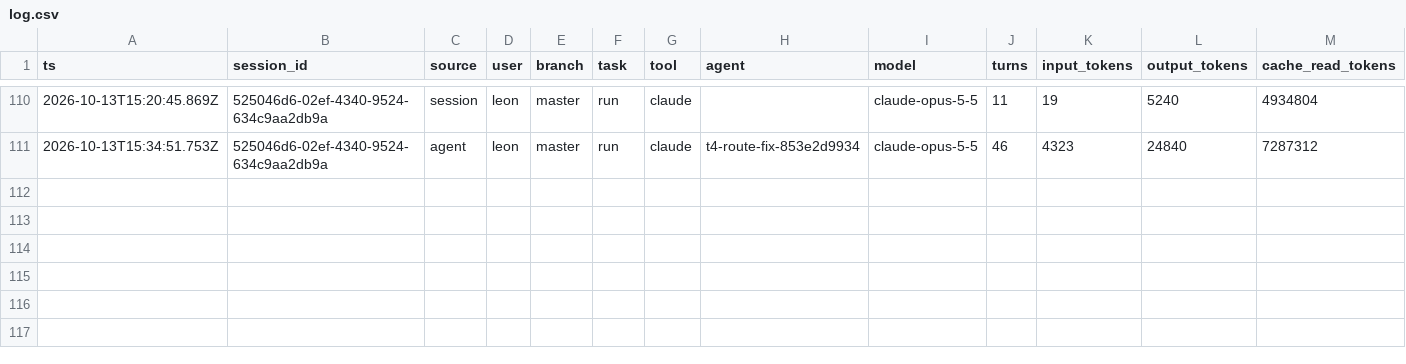
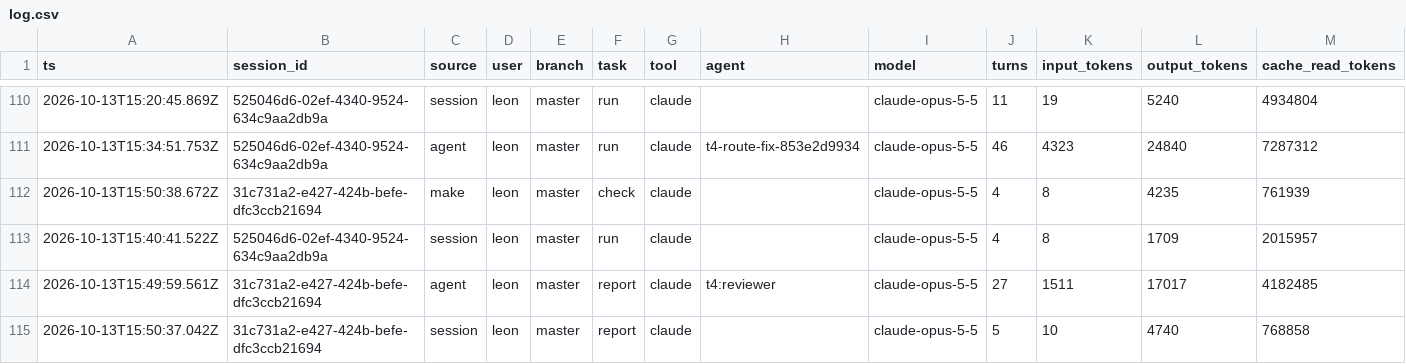
Before and after one commit to Nebula-Arcanum/cwiki, a CSV file: ai-factory/runs/log.csv, drawn as a sheet; only a part is shown, gaps mark what is left out; rows hold the shown columns only; the diff names each change by its address in the sheet, - before the commit and + after, or states it on an @@ line.

```diff
--- a/ai-factory/runs/log.csv
+++ b/ai-factory/runs/log.csv
+row 112: 2026-10-13T15:50:38.672Z | 31c731a2-e427-424b-befe-dfc3ccb21694 | make | leon | master | check | claude |  | claude-opus-5-5 | 4 | 8 | 4235 | 761939
+row 113: 2026-10-13T15:40:41.522Z | 525046d6-02ef-4340-9524-634c9aa2db9a | session | leon | master | run | claude |  | claude-opus-5-5 | 4 | 8 | 1709 | 2015957
+row 114: 2026-10-13T15:49:59.561Z | 31c731a2-e427-424b-befe-dfc3ccb21694 | agent | leon | master | report | claude | t4:reviewer | claude-opus-5-5 | 27 | 1511 | 17017 | 4182485
+row 115: 2026-10-13T15:50:37.042Z | 31c731a2-e427-424b-befe-dfc3ccb21694 | session | leon | master | report | claude |  | claude-opus-5-5 | 5 | 10 | 4740 | 768858
```
Also changed, not shown: 1 other file.
